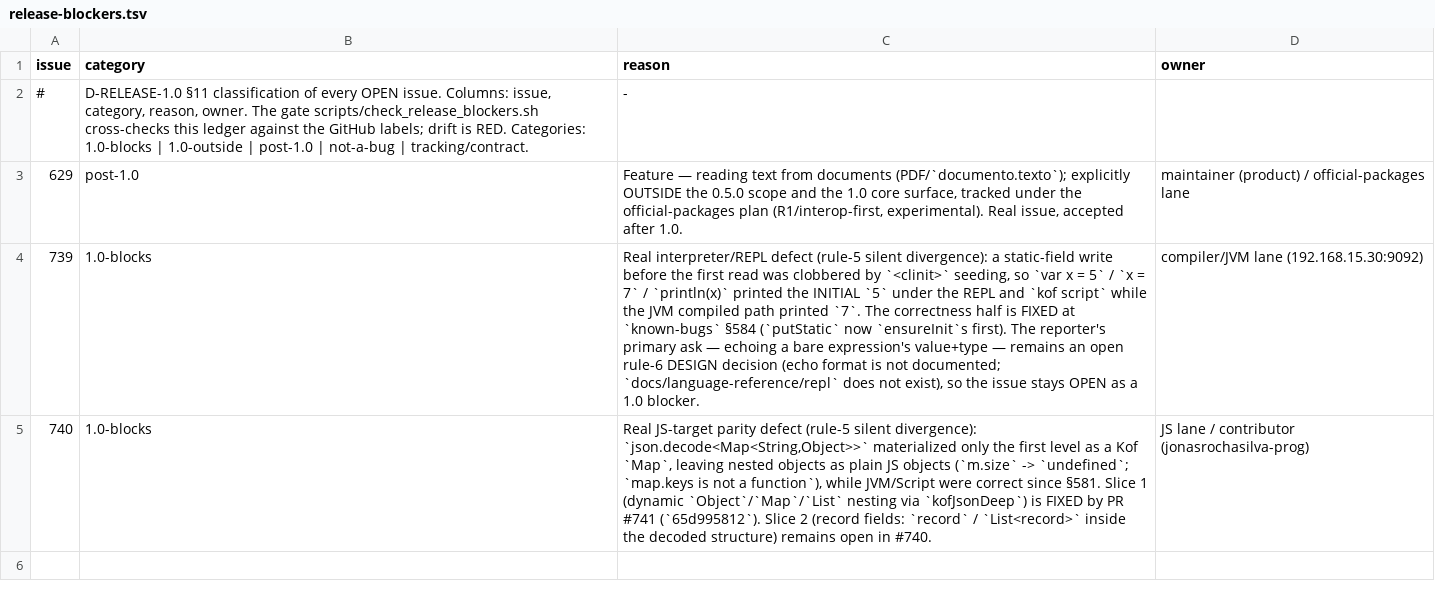
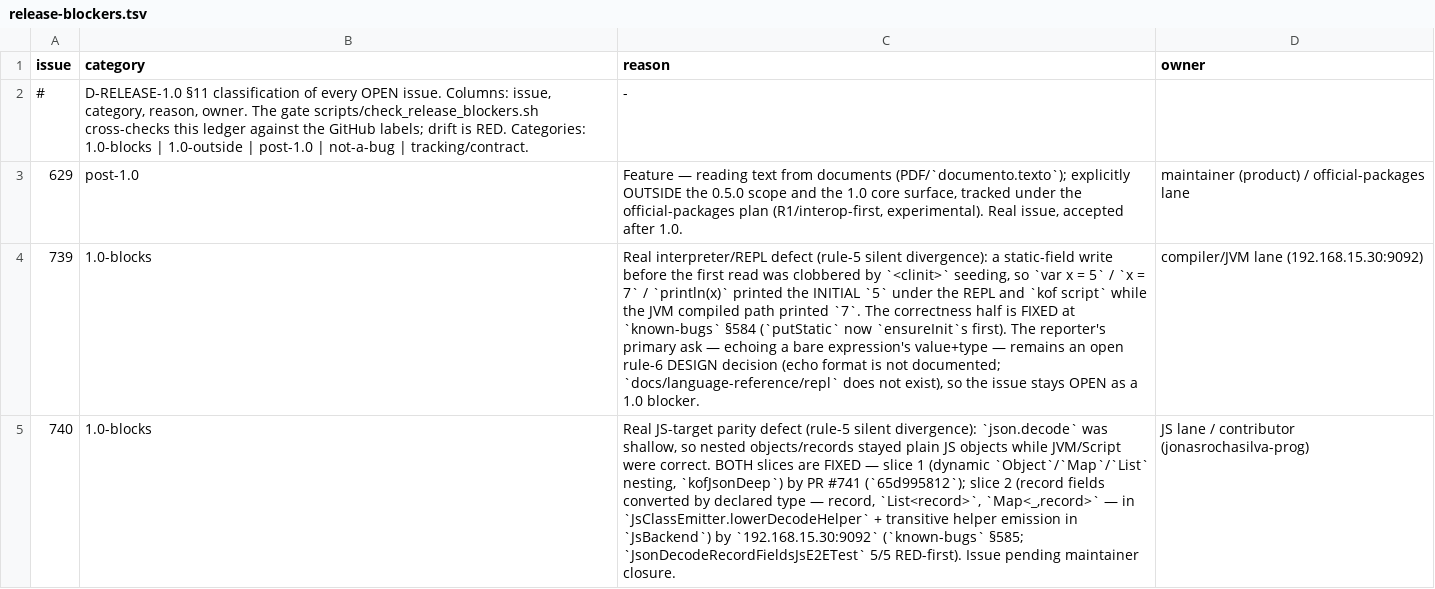
Before and after one commit to AlexandreMendess/Kof4j, a TSV file: scripts/release-blockers.tsv, drawn as a sheet; the diff names each change by its address in the sheet, - before the commit and + after, or states it on an @@ line.

Commit message:
fix(js)+docs: #740 §586 (renumbered) — record fields convert by declared type in json.decode (nested record/List<record>/Map<_,record>)
JsClassEmitter.lowerDecodeHelper assigned p.<field> raw, so a nested record
stayed a plain JS object (o.inner.z read _z on {z:4} -> undefined) and
List<Inner>/Map<String,Inner> fields kept raw objects, while JVM/Script were
correct. decodeFieldValue(field) now converts each field by its declared
type (nested record -> __kof_decode_<Inner>; List<record> -> .map(...);
Map<_,record> -> kofJsonDecodeObjectMap; Object/dynamic -> kofJsonDeep;
primitives/Strings unchanged) with a raw == null ? null : ... guard; JsBackend
closes the decode-helper set transitively before emitting so a nested helper
whose class sorts before the parent is still emitted. No grammar/semantics/API
change.

Proof RED-first: new JsonDecodeRecordFieldsJsE2ETest 5/5 (nested record,
List<Inner>, Map<String,Inner>, 2-level nesting, nullable/missing; JVM is the
oracle) — pre-fix the JS leg fails 5/5 (undefined/TypeError/map.keys).
Non-regression JsonDecodeNestedJsE2ETest 3 + JsonE2ETest 19 + JsonCompleteE2ETest
10 + JsonMissingPrimitiveE2ETest 4 + packaged JSON 6, all green.

Renumber: the sibling lane's #739 REPL fix took §585 upstream (b1b547fb4), so
this JS-target section is §586. Docs EN+PT updated; open-queue stays 1 (§554);
12/12 gates rc=0.

owner = 192.168.15.30:9092

```diff
--- a/scripts/release-blockers.tsv
+++ b/scripts/release-blockers.tsv
-C5 (reason): …silent divergence): `json.decode<Map<String,Object>>` materialized only the first level as a Kof `Map`, leaving nested objects as plain JS objects (`m.size` -> `undefined`; `map.keys is not a function`), while JVM/Script were correct since §581. Slice 1 (dynamic `Object`/`Map`/`List` nesting via `kofJsonDeep`) is FIXED by PR #741 (`65d995812`). Slice 2 (record fields: `record` / `List<record>` inside the decoded structure) remains open in #740.
+C5 (reason): …silent divergence): `json.decode` was shallow, so nested objects/records stayed plain JS objects while JVM/Script were correct. BOTH slices are FIXED — slice 1 (dynamic `Object`/`Map`/`List` nesting, `kofJsonDeep`) by PR #741 (`65d995812`); slice 2 (record fields converted by declared type — record, `List<record>`, `Map<_,record>` — in `JsClassEmitter.lowerDecodeHelper` + transitive helper emission in `JsBackend`) by `192.168.15.30:9092` (`known-bugs` §585; `JsonDecodeRecordFieldsJsE2ETest` 5/5 RED-first). Issue pending maintainer closure.
```
Also changed, not shown: 9 other files.
